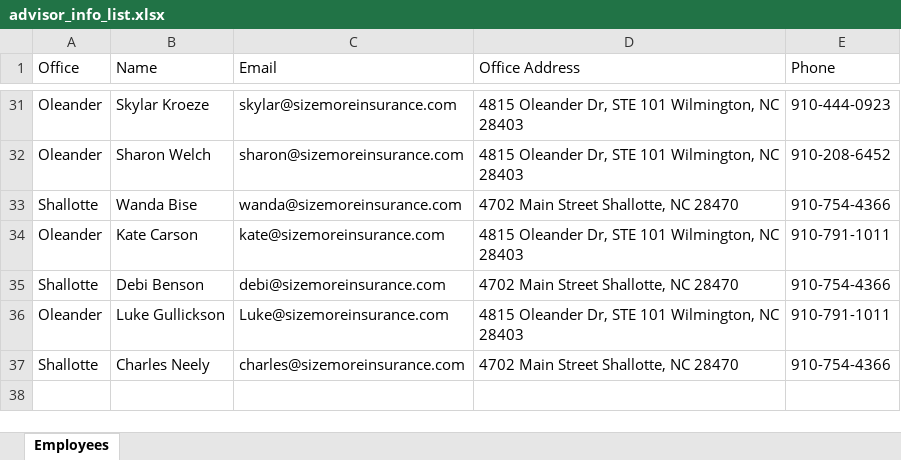
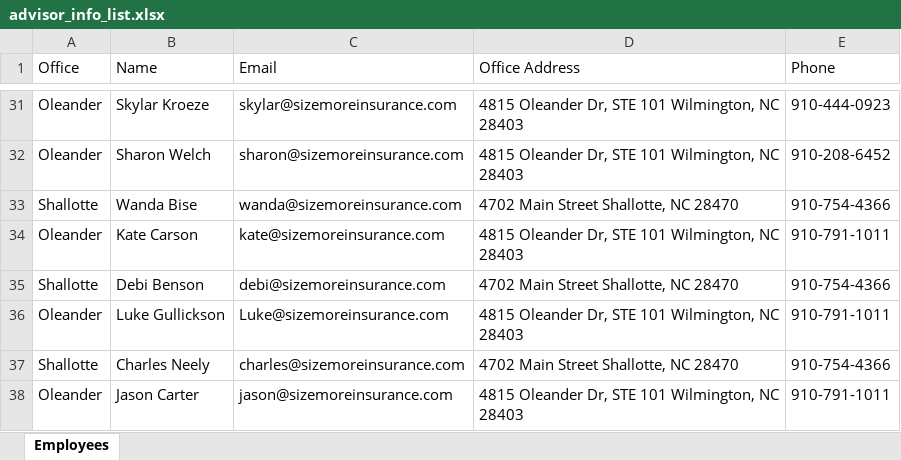
Before and after one commit to klix18/quotify.ai, an Excel workbook: backend/advisor_info_list/advisor_info_list.xlsx, sheet Employees, drawn as a sheet; only a part is shown, gaps mark what is left out; values as stored, in another font and other column widths than the file's, no borders; the diff names each change by its address in the sheet, - before the commit and + after, or states it on an @@ line.

Commit message:
Add Jason Carter (Oleander) to Snapshot advisor roster

```diff
--- a/backend/advisor_info_list/advisor_info_list.xlsx (sheet Employees)
+++ b/backend/advisor_info_list/advisor_info_list.xlsx (sheet Employees)
+row 38: Oleander | Jason Carter | jason@sizemoreinsurance.com | 4815 Oleander Dr, STE 101 Wilmington, NC 28403 | 910-791-1011
```
